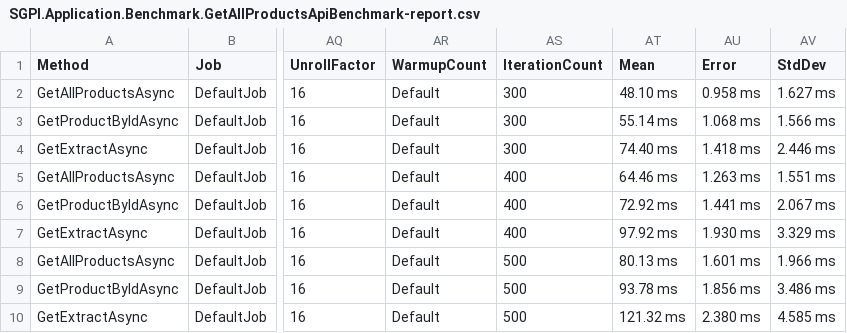
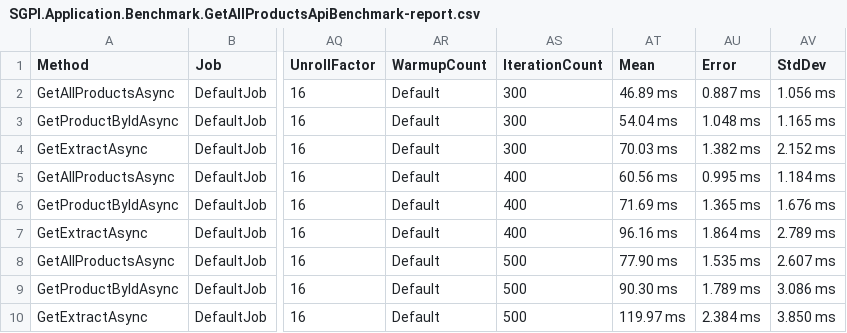
Before and after one commit to Maarkis/SGPI, a CSV file: SGPI.Application.Benchmark/BenchmarkDotNet.Artifacts/results/SGPI.Application.Benchmark.GetAllProductsApiBenchmark-report.csv, drawn as a sheet; only a part is shown, gaps mark what is left out; the diff names each change by its address in the sheet, - before the commit and + after, or states it on an @@ line.

```diff
--- a/SGPI.Application.Benchmark/BenchmarkDotNet.Artifacts/results/SGPI.Application.Benchmark.GetAllProductsApiBenchmark-report.csv
+++ b/SGPI.Application.Benchmark/BenchmarkDotNet.Artifacts/results/SGPI.Application.Benchmark.GetAllProductsApiBenchmark-report.csv
-AT2 (Mean): 48.10 ms
+AT2 (Mean): 46.89 ms
-AU2 (Error): 0.958 ms
+AU2 (Error): 0.887 ms
-AV2 (StdDev): 1.627 ms
+AV2 (StdDev): 1.056 ms
-AT3 (Mean): 55.14 ms
+AT3 (Mean): 54.04 ms
-AU3 (Error): 1.068 ms
+AU3 (Error): 1.048 ms
-AV3 (StdDev): 1.566 ms
+AV3 (StdDev): 1.165 ms
-AT4 (Mean): 74.40 ms
+AT4 (Mean): 70.03 ms
-AU4 (Error): 1.418 ms
+AU4 (Error): 1.382 ms
-AV4 (StdDev): 2.446 ms
+AV4 (StdDev): 2.152 ms
-AT5 (Mean): 64.46 ms
+AT5 (Mean): 60.56 ms
-AU5 (Error): 1.263 ms
+AU5 (Error): 0.995 ms
-AV5 (StdDev): 1.551 ms
+AV5 (StdDev): 1.184 ms
-AT6 (Mean): 72.92 ms
+AT6 (Mean): 71.69 ms
-AU6 (Error): 1.441 ms
+AU6 (Error): 1.365 ms
-AV6 (StdDev): 2.067 ms
+AV6 (StdDev): 1.676 ms
-AT7 (Mean): 97.92 ms
+AT7 (Mean): 96.16 ms
-AU7 (Error): 1.930 ms
+AU7 (Error): 1.864 ms
-AV7 (StdDev): 3.329 ms
+AV7 (StdDev): 2.789 ms
-AT8 (Mean): 80.13 ms
+AT8 (Mean): 77.90 ms
-AU8 (Error): 1.601 ms
+AU8 (Error): 1.535 ms
-AV8 (StdDev): 1.966 ms
+AV8 (StdDev): 2.607 ms
-AT9 (Mean): 93.78 ms
+AT9 (Mean): 90.30 ms
-AU9 (Error): 1.856 ms
+AU9 (Error): 1.789 ms
-AV9 (StdDev): 3.486 ms
+AV9 (StdDev): 3.086 ms
-AT10 (Mean): 121.32 ms
+AT10 (Mean): 119.97 ms
-AU10 (Error): 2.380 ms
+AU10 (Error): 2.384 ms
-AV10 (StdDev): 4.585 ms
+AV10 (StdDev): 3.850 ms
```
Also changed, not shown: 17 other files.
